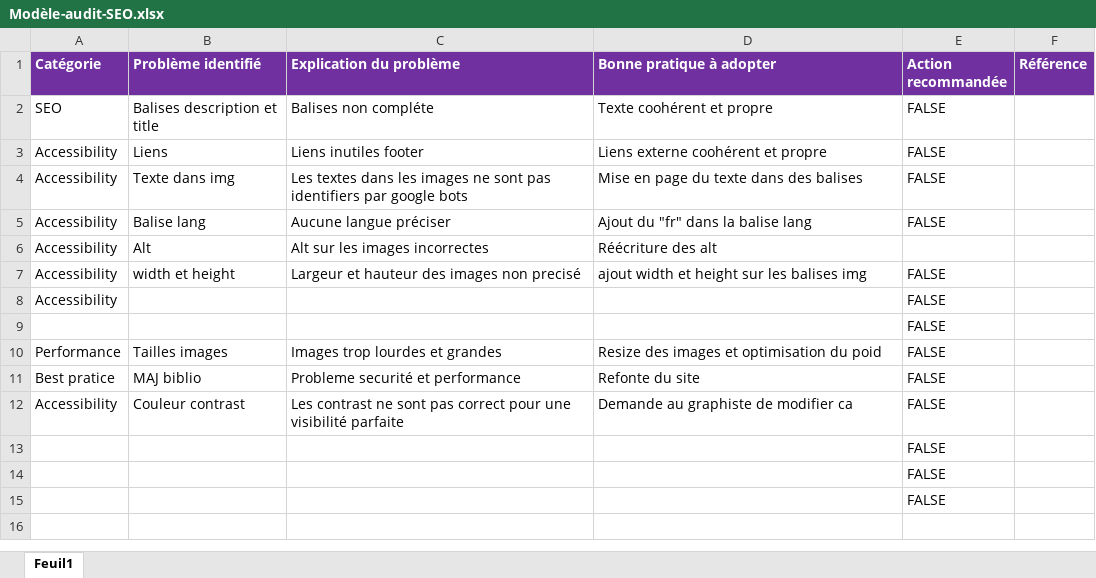
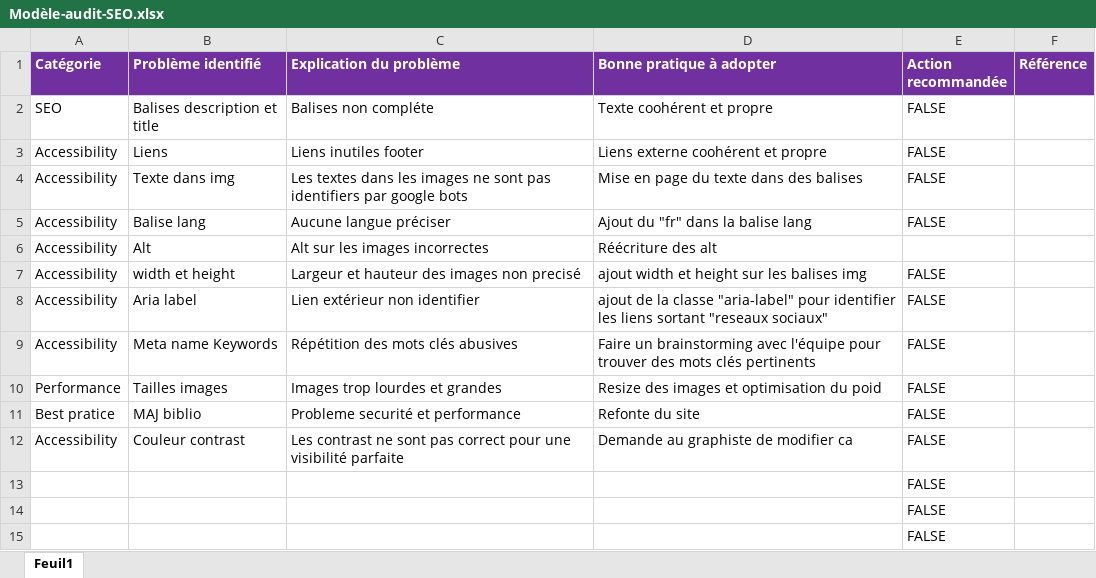
Before and after one commit to Co21c/CorentinClerc_4_26012021, an Excel workbook: Modèle-audit-SEO.xlsx, sheet Feuil1, drawn as a sheet; values as stored, in another font and other column widths than the file's, no borders; removed rows and columns are numbered as before the commit, all else as after; the diff names each change by its address in the sheet, - before the commit and + after, or states it on an @@ line.

```diff
--- a/Modèle-audit-SEO.xlsx (sheet Feuil1)
+++ b/Modèle-audit-SEO.xlsx (sheet Feuil1)
-B8 (Problème identifié): (empty)
+B8 (Problème identifié): Aria label
-C8 (Explication du problème): (empty)
+C8 (Explication du problème): Lien extérieur non identifier
-D8 (Bonne pratique à adopter): (empty)
+D8 (Bonne pratique à adopter): ajout de la classe "aria-label" pour identifier les liens sortant "reseaux sociaux"
-row 9:  |  |  |  | FALSE
+row 9: Accessibility | Meta name Keywords | Répétition des mots clés abusives | Faire un brainstorming avec l'équipe pour trouver des mots clés pertinents | FALSE
```
Also changed, not shown: 3 other files.
